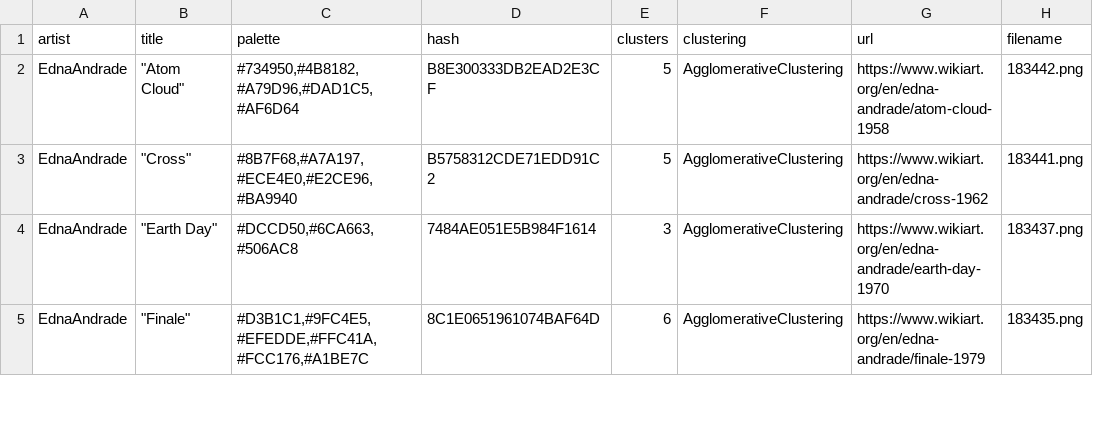
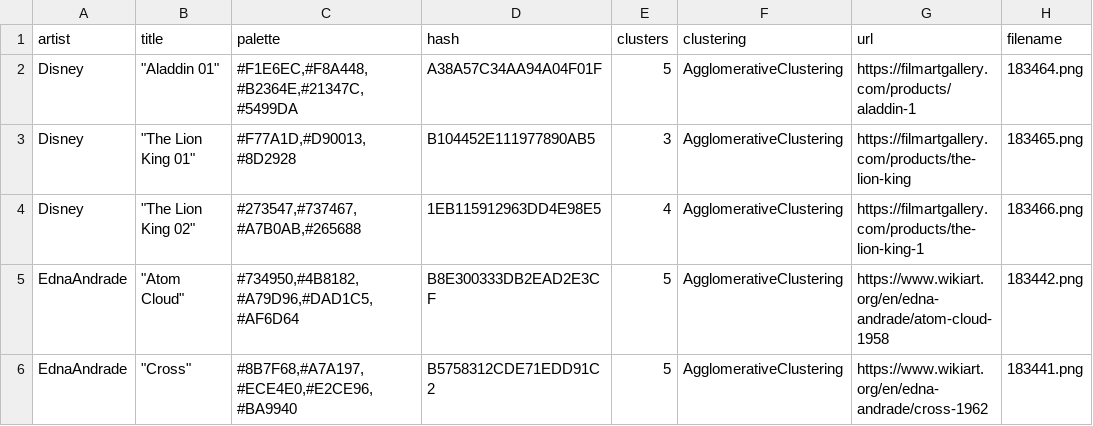
Before and after one commit to Chipdelmal/ArtSciColor, a CSV file: ArtSciColor/data/DB.csv, drawn as a sheet; only a part is shown; the shorter side is filled out with more unchanged rows; the diff names each change by its address in the sheet, - before the commit and + after, or states it on an @@ line.

Commit message:
Adding Disney palettes

```diff
--- a/ArtSciColor/data/DB.csv
+++ b/ArtSciColor/data/DB.csv
+row 2: Disney | "Aladdin 01" | #F1E6EC,#F8A448,#B2364E,#21347C,#5499DA | A38A57C34AA94A04F01F | 5 | AgglomerativeClustering | https://filmartgallery.com/products/aladdin-1 | 183464.png
+row 3: Disney | "The Lion King 01" | #F77A1D,#D90013,#8D2928 | B104452E111977890AB5 | 3 | AgglomerativeClustering | https://filmartgallery.com/products/the-lion-king | 183465.png
+row 4: Disney | "The Lion King 02" | #273547,#737467,#A7B0AB,#265688 | 1EB115912963DD4E98E5 | 4 | AgglomerativeClustering | https://filmartgallery.com/products/the-lion-king-1 | 183466.png
```
Also changed, not shown: 14 other files.
